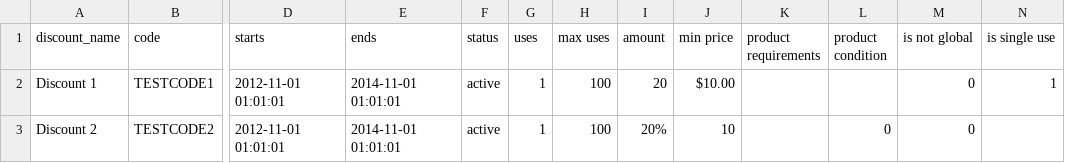
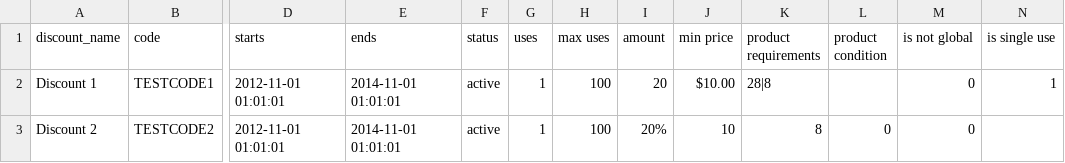
Before and after one commit to easydigitaldownloads/edd-coupon-importer, a CSV file: easy-digital-downloads-coupon-importer-sample.csv, drawn as a sheet; only a part is shown, gaps mark what is left out; the diff names each change by its address in the sheet, - before the commit and + after, or states it on an @@ line.

```diff
--- a/easy-digital-downloads-coupon-importer-sample.csv
+++ b/easy-digital-downloads-coupon-importer-sample.csv
-K2 (product requirements): (empty)
+K2 (product requirements): 28|8
-K3 (product requirements): (empty)
+K3 (product requirements): 8
```
Also changed, not shown: 4 other files.
